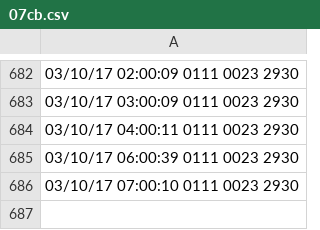
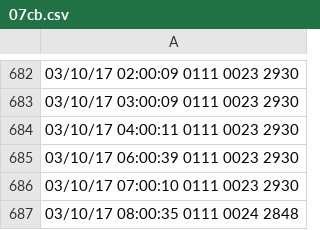
Before and after one commit to nikolay-prishchepov/nikolay-prishchepov.github.io, a CSV file: 07cb.csv, drawn as a sheet; only a part is shown, gaps mark what is left out.

```diff
--- a/07cb.csv
+++ b/07cb.csv
@@ -686 +686,2 @@
 "03/10/17 07:00:10" 0111 0023 2930
+"03/10/17 08:00:35" 0111 0024 2848
```
Also changed, not shown: 3 other files.
